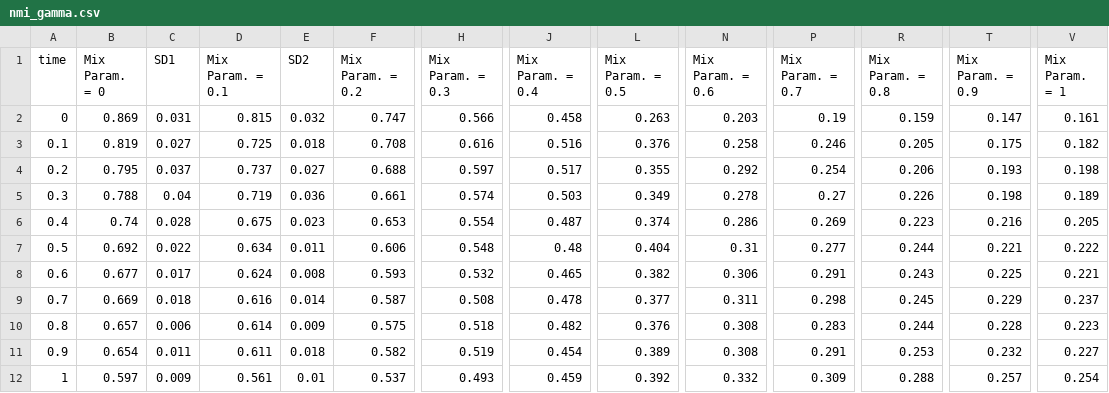
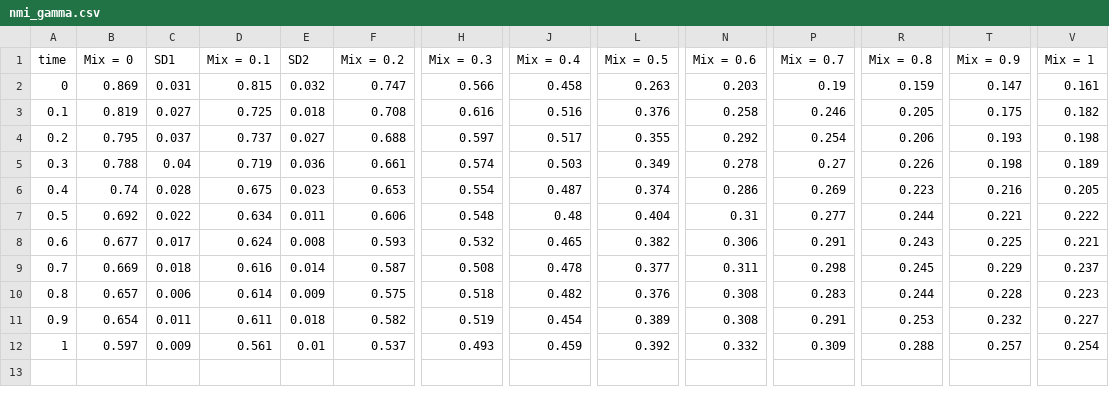
Before and after one commit to luisdrita/Thesis, a CSV file: website/benchmark_data/data_visualized/csv/gn/nmi_gamma.csv, drawn as a sheet; only a part is shown, gaps mark what is left out; the diff names each change by its address in the sheet, - before the commit and + after, or states it on an @@ line.

```diff
--- a/website/benchmark_data/data_visualized/csv/gn/nmi_gamma.csv
+++ b/website/benchmark_data/data_visualized/csv/gn/nmi_gamma.csv
-B1: Mix Param. = 0
+B1: Mix = 0
-D1: Mix Param. = 0.1
+D1: Mix = 0.1
-F1: Mix Param. = 0.2
+F1: Mix = 0.2
-H1: Mix Param. = 0.3
+H1: Mix = 0.3
-J1: Mix Param. = 0.4
+J1: Mix = 0.4
-L1: Mix Param. = 0.5
+L1: Mix = 0.5
-N1: Mix Param. = 0.6
+N1: Mix = 0.6
-P1: Mix Param. = 0.7
+P1: Mix = 0.7
-R1: Mix Param. = 0.8
+R1: Mix = 0.8
-T1: Mix Param. = 0.9
+T1: Mix = 0.9
-V1: Mix Param. = 1
+V1: Mix = 1
```
Also changed, not shown: website/benchmark_data/data_visualized/csv/gn/nmi_mix.csv, website/benchmark_data/data_visualized/csv/lfr/LFR_alg_speed.csv, 27 other files.
